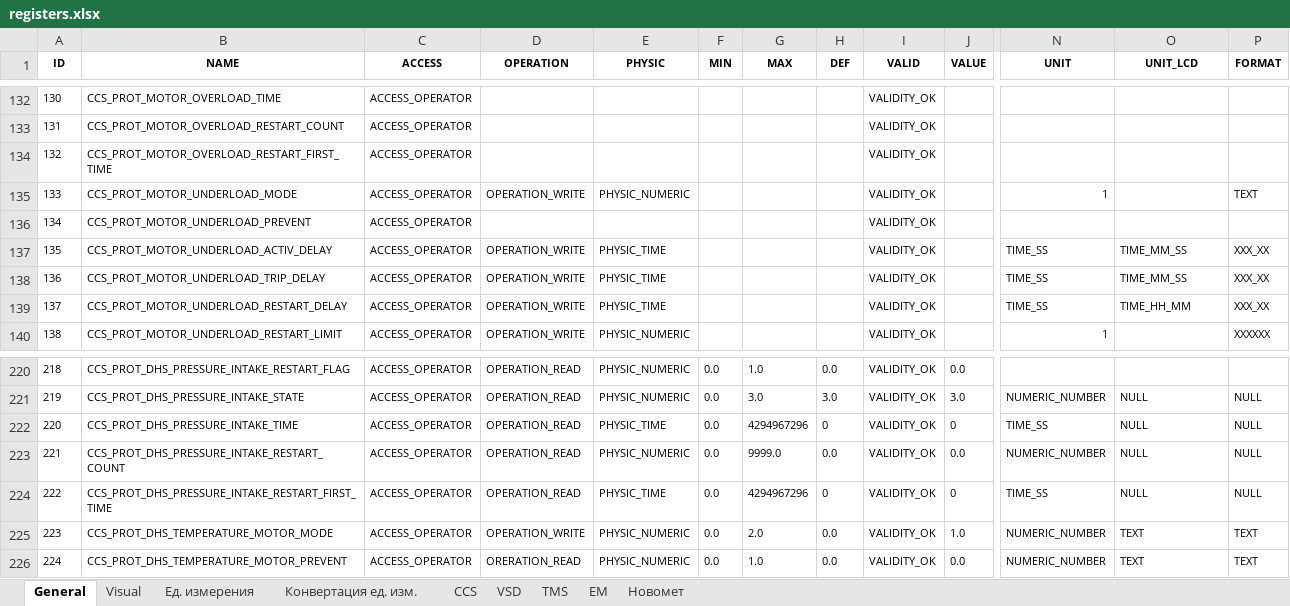
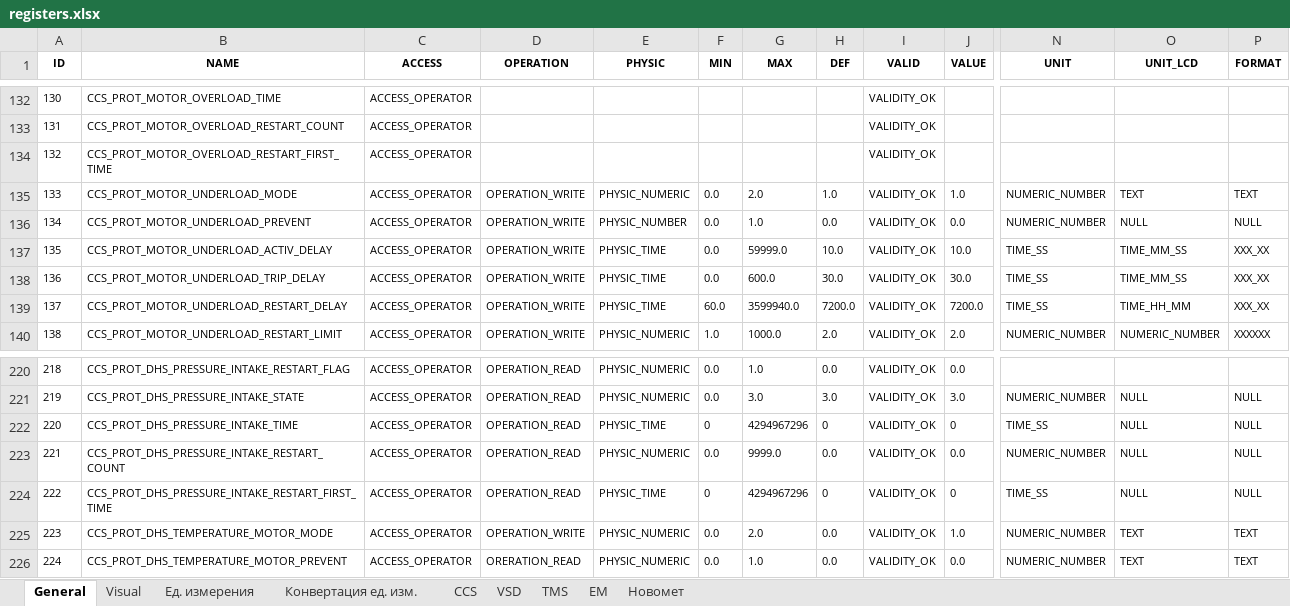
Before and after one commit to htoraby/STM32_Main, an Excel workbook: documentation/registers.xlsx, sheet General, drawn as a sheet; only a part is shown, gaps mark what is left out; values as stored, in another font and other column widths than the file's, no borders; the diff covers the shown part only; the diff names each change by its address in the sheet, - before the commit and + after, or states it on an @@ line.

```diff
--- a/documentation/registers.xlsx (sheet General)
+++ b/documentation/registers.xlsx (sheet General)
-F135:F138 (MIN): (empty)
+F135:F138 (MIN): 0.0
-G135 (MAX): (empty)
+G135 (MAX): 2.0
-H135 (DEF): (empty)
+H135 (DEF): 1.0
-J135 (VALUE): (empty)
+J135 (VALUE): 1.0
-N135 (UNIT): 1
+N135 (UNIT): NUMERIC_NUMBER
-O135 (UNIT_LCD): (empty)
+O135 (UNIT_LCD): TEXT
-D136 (OPERATION): (empty)
+D136 (OPERATION): OPERATION_WRITE
-E136 (PHYSIC): (empty)
+E136 (PHYSIC): PHYSIC_NUMBER
-G136 (MAX): (empty)
+G136 (MAX): 1.0
-H136 (DEF): (empty)
+H136 (DEF): 0.0
-J136 (VALUE): (empty)
+J136 (VALUE): 0.0
-N136 (UNIT): (empty)
+N136 (UNIT): NUMERIC_NUMBER
-O136 (UNIT_LCD): (empty)
+O136 (UNIT_LCD): NULL
-P136 (FORMAT): (empty)
+P136 (FORMAT): NULL
-G137 (MAX): (empty)
+G137 (MAX): 59999.0
-H137 (DEF): (empty)
+H137 (DEF): 10.0
-J137 (VALUE): (empty)
+J137 (VALUE): 10.0
-G138 (MAX): (empty)
+G138 (MAX): 600.0
-H138 (DEF): (empty)
+H138 (DEF): 30.0
-J138 (VALUE): (empty)
+J138 (VALUE): 30.0
-F139 (MIN): (empty)
+F139 (MIN): 60.0
-G139 (MAX): (empty)
+G139 (MAX): 3599940.0
-H139 (DEF): (empty)
+H139 (DEF): 7200.0
-J139 (VALUE): (empty)
+J139 (VALUE): 7200.0
-F140 (MIN): (empty)
+F140 (MIN): 1.0
-G140 (MAX): (empty)
+G140 (MAX): 1000.0
-H140 (DEF): (empty)
+H140 (DEF): 2.0
-J140 (VALUE): (empty)
+J140 (VALUE): 2.0
-N140 (UNIT): 1
+N140 (UNIT): NUMERIC_NUMBER
-O140 (UNIT_LCD): (empty)
+O140 (UNIT_LCD): NUMERIC_NUMBER
-F222 (MIN): 0.0
+F222 (MIN): 0
-F224 (MIN): 0.0
+F224 (MIN): 0
```
Also changed, not shown: 202 edited cells elsewhere in this sheet, sheet CCS, sheet Visual, sheet TMS, sheet VSD, 8 other files.
